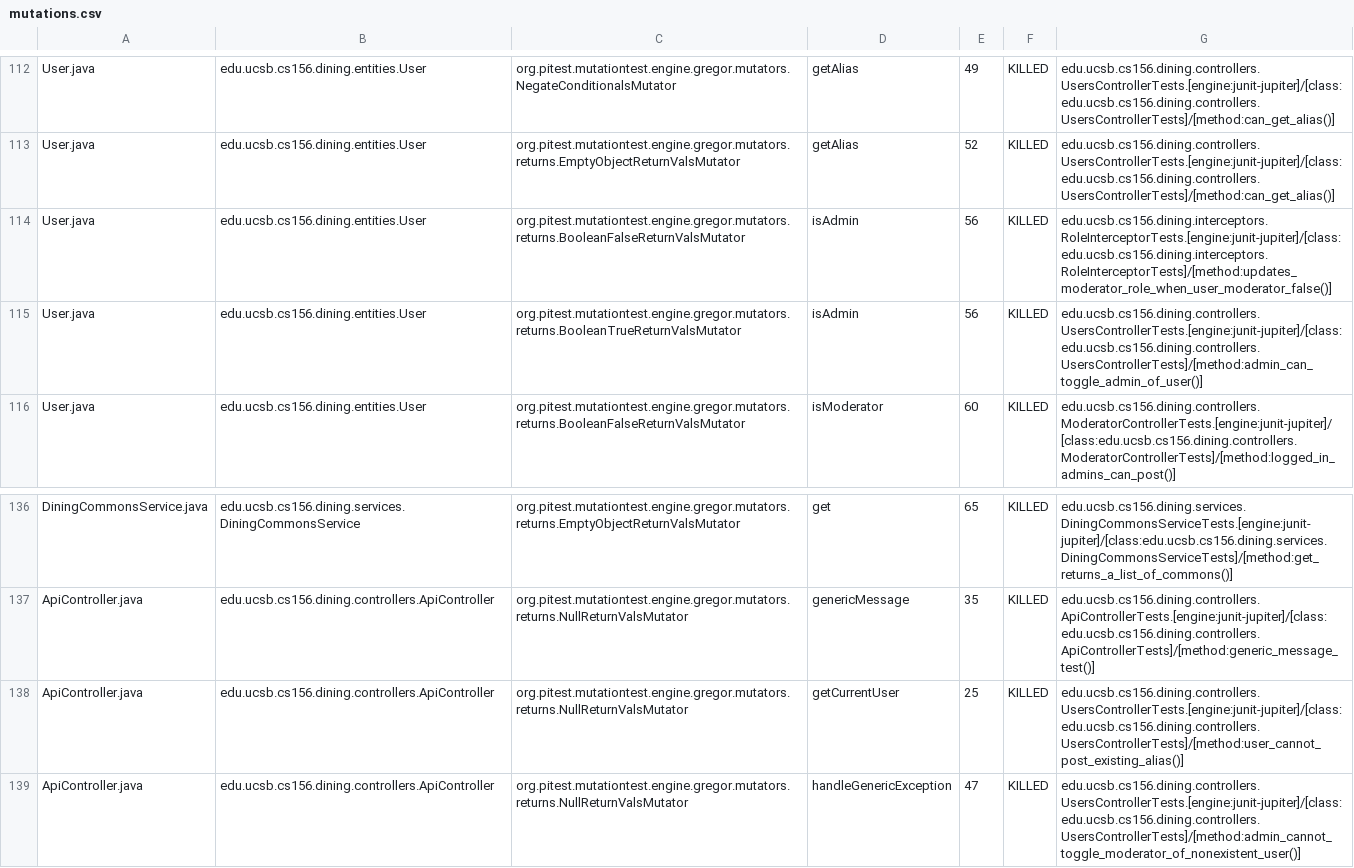
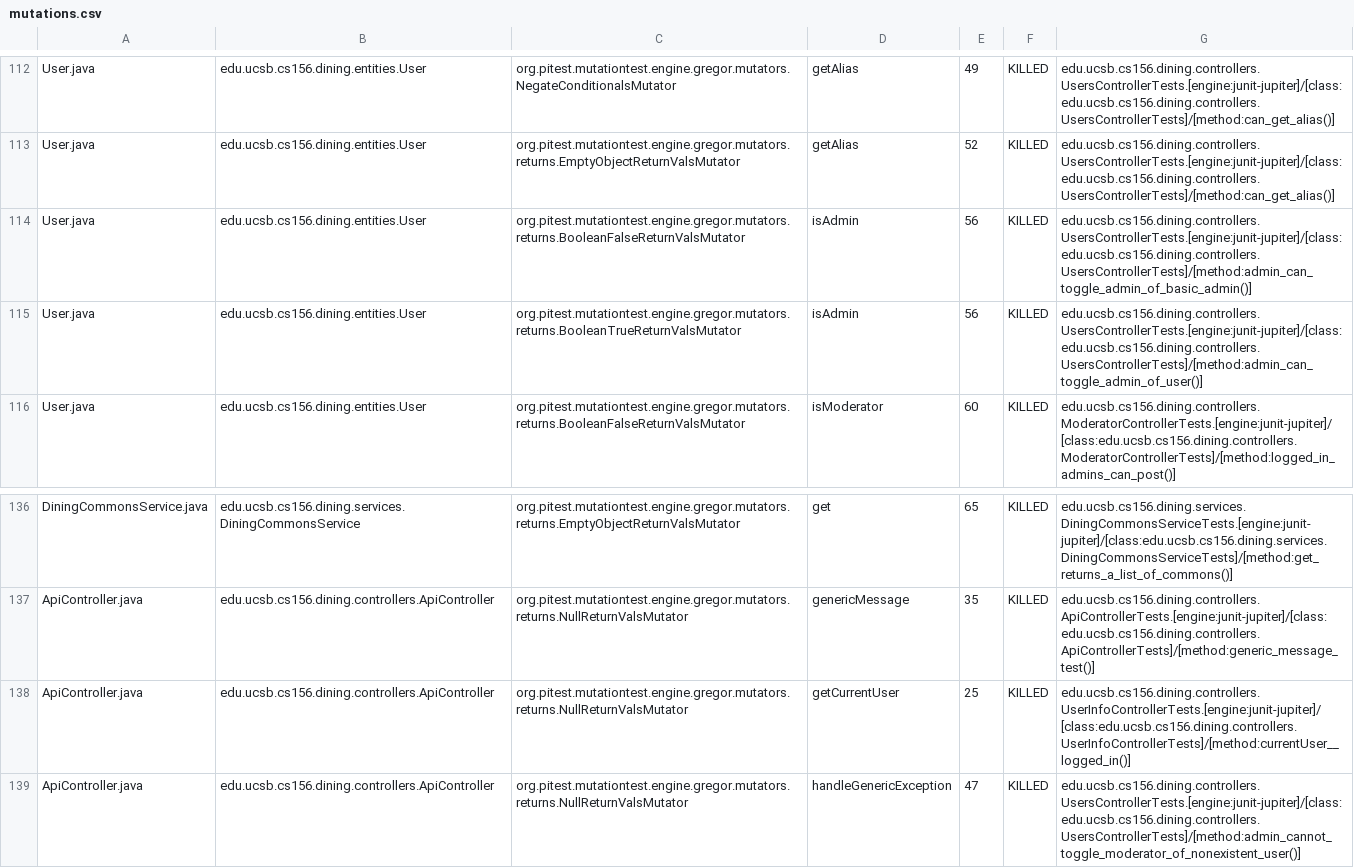
Before and after one commit to ucsb-cs156-s26/proj-dining-s26-05, a CSV file: prs/26/pitest/mutations.csv, drawn as a sheet; only a part is shown, gaps mark what is left out; the diff covers the shown part only.

Commit message:
Deploying to gh-pages from @ ucsb-cs156-s26/proj-dining-s26-05@55ad15698515ef74af61024e8de6ab458aa4a78c 🚀

```diff
--- a/prs/26/pitest/mutations.csv
+++ b/prs/26/pitest/mutations.csv
@@ -113,3 +113,3 @@ User.java,edu.ucsb.cs156.dining.entities.User,org.pitest.mutationtest.engine.gre
 User.java,edu.ucsb.cs156.dining.entities.User,org.pitest.mutationtest.engine.gregor.mutators.returns.EmptyObjectReturnValsMutator,getAlias,52,KILLED,edu.ucsb.cs156.dining.controllers.UsersControllerTests.[engine:junit-jupiter]/[class:edu.ucsb.cs156.dining.controllers.UsersControllerTests]/[method:can_get_alias()]
-User.java,edu.ucsb.cs156.dining.entities.User,org.pitest.mutationtest.engine.gregor.mutators.returns.BooleanFalseReturnValsMutator,isAdmin,56,KILLED,edu.ucsb.cs156.dining.interceptors.RoleInterceptorTests.[engine:junit-jupiter]/[class:edu.ucsb.cs156.dining.interceptors.RoleInterceptorTests]/[method:updates_moderator_role_when_user_moderator_false()]
+User.java,edu.ucsb.cs156.dining.entities.User,org.pitest.mutationtest.engine.gregor.mutators.returns.BooleanFalseReturnValsMutator,isAdmin,56,KILLED,edu.ucsb.cs156.dining.controllers.UsersControllerTests.[engine:junit-jupiter]/[class:edu.ucsb.cs156.dining.controllers.UsersControllerTests]/[method:admin_can_toggle_admin_of_basic_admin()]
 User.java,edu.ucsb.cs156.dining.entities.User,org.pitest.mutationtest.engine.gregor.mutators.returns.BooleanTrueReturnValsMutator,isAdmin,56,KILLED,edu.ucsb.cs156.dining.controllers.UsersControllerTests.[engine:junit-jupiter]/[class:edu.ucsb.cs156.dining.controllers.UsersControllerTests]/[method:admin_can_toggle_admin_of_user()]
@@ -137,3 +137,3 @@ DiningCommonsService.java,edu.ucsb.cs156.dining.services.DiningCommonsService,or
 ApiController.java,edu.ucsb.cs156.dining.controllers.ApiController,org.pitest.mutationtest.engine.gregor.mutators.returns.NullReturnValsMutator,genericMessage,35,KILLED,edu.ucsb.cs156.dining.controllers.ApiControllerTests.[engine:junit-jupiter]/[class:edu.ucsb.cs156.dining.controllers.ApiControllerTests]/[method:generic_message_test()]
-ApiController.java,edu.ucsb.cs156.dining.controllers.ApiController,org.pitest.mutationtest.engine.gregor.mutators.returns.NullReturnValsMutator,getCurrentUser,25,KILLED,edu.ucsb.cs156.dining.controllers.UsersControllerTests.[engine:junit-jupiter]/[class:edu.ucsb.cs156.dining.controllers.UsersControllerTests]/[method:user_cannot_post_existing_alias()]
+ApiController.java,edu.ucsb.cs156.dining.controllers.ApiController,org.pitest.mutationtest.engine.gregor.mutators.returns.NullReturnValsMutator,getCurrentUser,25,KILLED,edu.ucsb.cs156.dining.controllers.UserInfoControllerTests.[engine:junit-jupiter]/[class:edu.ucsb.cs156.dining.controllers.UserInfoControllerTests]/[method:currentUser__logged_in()]
 ApiController.java,edu.ucsb.cs156.dining.controllers.ApiController,org.pitest.mutationtest.engine.gregor.mutators.returns.NullReturnValsMutator,handleGenericException,47,KILLED,edu.ucsb.cs156.dining.controllers.UsersControllerTests.[engine:junit-jupiter]/[class:edu.ucsb.cs156.dining.controllers.UsersControllerTests]/[method:admin_cannot_toggle_moderator_of_nonexistent_user()]
```
Also changed, not shown: 25 edited cells elsewhere in this file, 20 other files.
